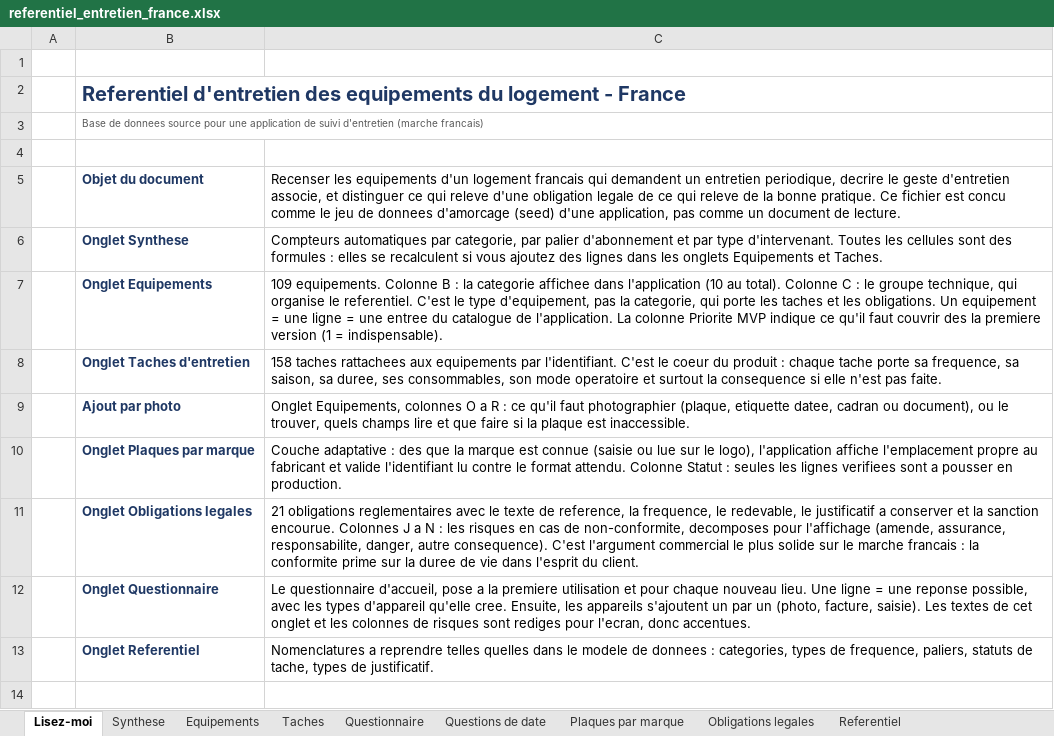
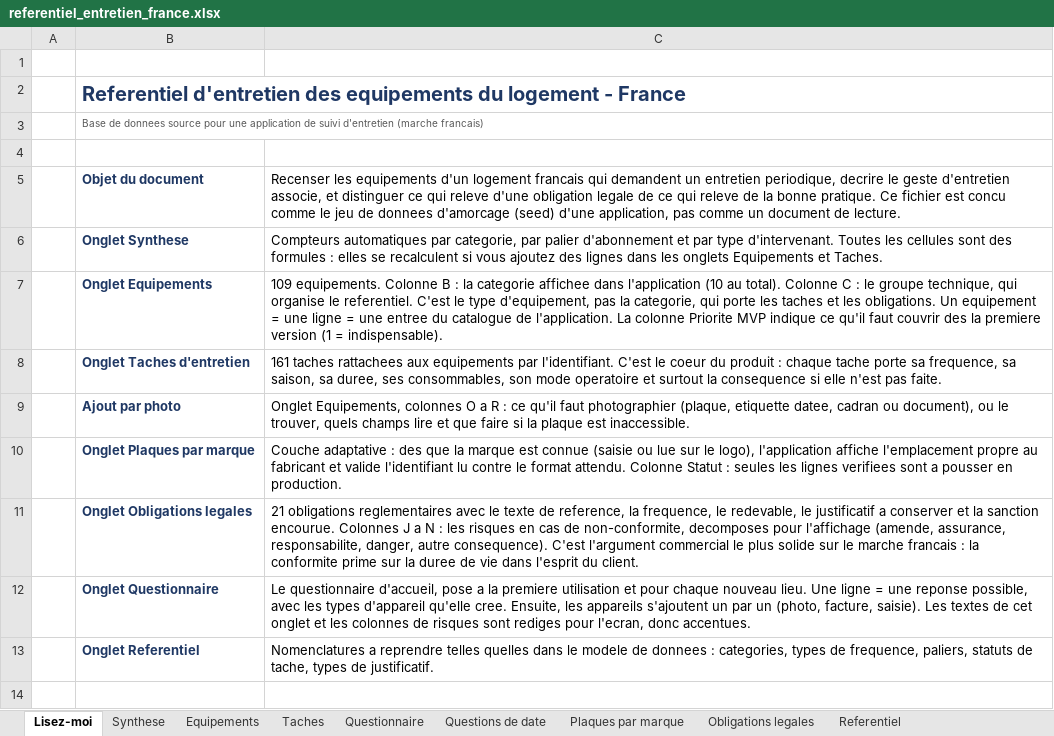
Before and after one commit to tw7289mbvf-ai/electro-care, an Excel workbook: docs/referentiel_entretien_france.xlsx, sheet Lisez-moi, drawn as a sheet; only a part is shown; values as stored, in another font and other column widths than the file's, no borders; the diff names each change by its address in the sheet, - before the commit and + after, or states it on an @@ line.

```diff
--- a/docs/referentiel_entretien_france.xlsx (sheet Lisez-moi)
+++ b/docs/referentiel_entretien_france.xlsx (sheet Lisez-moi)
-C8: 158 taches rattachees…
+C8: 161 taches rattachees…
```
Also changed, not shown: sheet Taches, sheet Questions de date, sheet Questionnaire, sheet Equipements, sheet Obligations legales, 8 other files.
